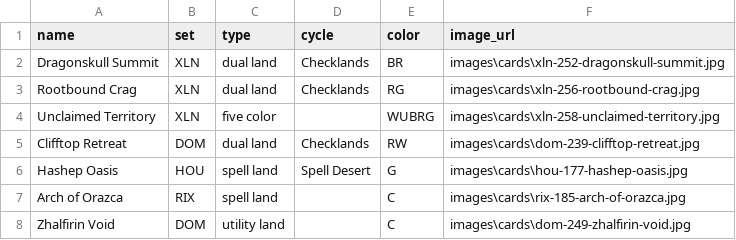
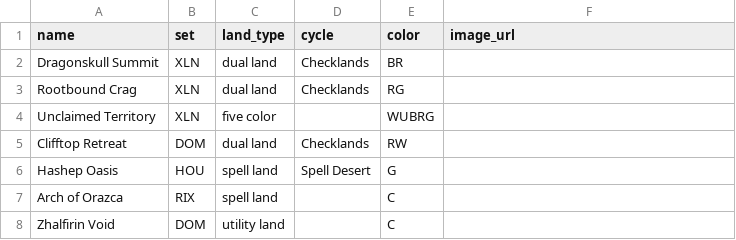
Before and after one commit to TomClancyIsDead/mtg-lands, a CSV file: data/sample.csv, drawn as a sheet.

Commit message:
initial support for filtering for multiple land types

```diff
--- a/data/sample.csv
+++ b/data/sample.csv
@@ -1,8 +1,8 @@
-name, set, type, cycle, color, image_url
-Dragonskull Summit,XLN,dual land,Checklands,BR,images\cards\xln-252-dragonskull-summit.jpg,
-Rootbound Crag,XLN,dual land,Checklands,RG,images\cards\xln-256-rootbound-crag.jpg,
-Unclaimed Territory,XLN,five color,,WUBRG,images\cards\xln-258-unclaimed-territory.jpg,
-Clifftop Retreat,DOM,dual land,Checklands,RW,images\cards\dom-239-clifftop-retreat.jpg,
-Hashep Oasis,HOU,spell land,Spell Desert,G,images\cards\hou-177-hashep-oasis.jpg,
-Arch of Orazca,RIX,spell land,,C,images\cards\rix-185-arch-of-orazca.jpg,
-Zhalfirin Void,DOM,utility land,,C,images\cards\dom-249-zhalfirin-void.jpg,
+name,set,land_type,cycle,color, image_url
+Dragonskull Summit,XLN,dual land,Checklands,BR,
+Rootbound Crag,XLN,dual land,Checklands,RG,
+Unclaimed Territory,XLN,five color,,WUBRG,
+Clifftop Retreat,DOM,dual land,Checklands,RW,
+Hashep Oasis,HOU,spell land,Spell Desert,G,
+Arch of Orazca,RIX,spell land,,C,
+Zhalfirin Void,DOM,utility land,,C,
```
Also changed, not shown: 3 other files.
